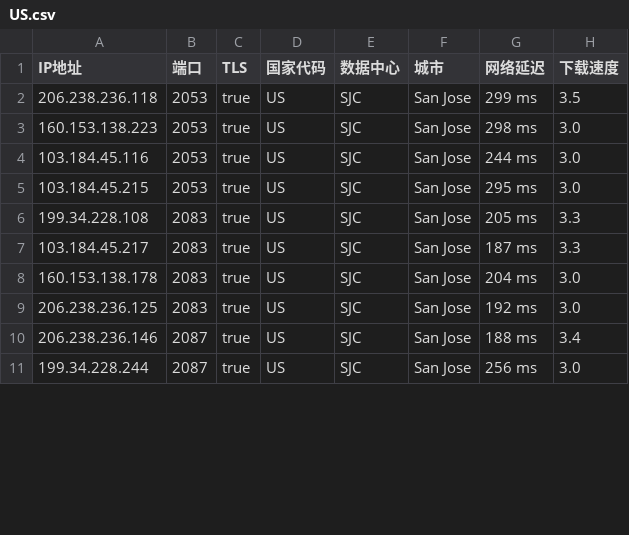
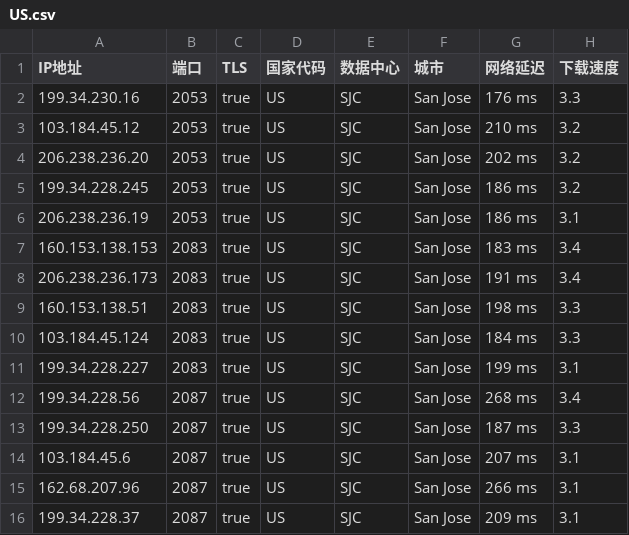
Before and after one commit to chuansuodiqiu/DownlodKV, a CSV file: US.csv, drawn as a sheet; only a part is shown; the diff covers the shown part only.

```diff
--- a/US.csv
+++ b/US.csv
@@ -1,11 +1,16 @@
 IP地址,端口,TLS,国家代码,数据中心,城市,网络延迟,下载速度
-206.238.236.118,2053,true,US,SJC,San Jose,299 ms,3.5
-160.153.138.223,2053,true,US,SJC,San Jose,298 ms,3.0
-103.184.45.116,2053,true,US,SJC,San Jose,244 ms,3.0
-103.184.45.215,2053,true,US,SJC,San Jose,295 ms,3.0
-199.34.228.108,2083,true,US,SJC,San Jose,205 ms,3.3
-103.184.45.217,2083,true,US,SJC,San Jose,187 ms,3.3
-160.153.138.178,2083,true,US,SJC,San Jose,204 ms,3.0
-206.238.236.125,2083,true,US,SJC,San Jose,192 ms,3.0
-206.238.236.146,2087,true,US,SJC,San Jose,188 ms,3.4
-199.34.228.244,2087,true,US,SJC,San Jose,256 ms,3.0
+199.34.230.16,2053,true,US,SJC,San Jose,176 ms,3.3
+103.184.45.12,2053,true,US,SJC,San Jose,210 ms,3.2
+206.238.236.20,2053,true,US,SJC,San Jose,202 ms,3.2
+199.34.228.245,2053,true,US,SJC,San Jose,186 ms,3.2
+206.238.236.19,2053,true,US,SJC,San Jose,186 ms,3.1
+160.153.138.153,2083,true,US,SJC,San Jose,183 ms,3.4
+206.238.236.173,2083,true,US,SJC,San Jose,191 ms,3.4
+160.153.138.51,2083,true,US,SJC,San Jose,198 ms,3.3
+103.184.45.124,2083,true,US,SJC,San Jose,184 ms,3.3
+199.34.228.227,2083,true,US,SJC,San Jose,199 ms,3.1
+199.34.228.56,2087,true,US,SJC,San Jose,268 ms,3.4
+199.34.228.250,2087,true,US,SJC,San Jose,187 ms,3.3
+103.184.45.6,2087,true,US,SJC,San Jose,207 ms,3.1
+162.68.207.96,2087,true,US,SJC,San Jose,266 ms,3.1
+199.34.228.37,2087,true,US,SJC,San Jose,209 ms,3.1
```
Also changed, not shown: 1 added row and 40 edited cells elsewhere in this file, 5 other files.
